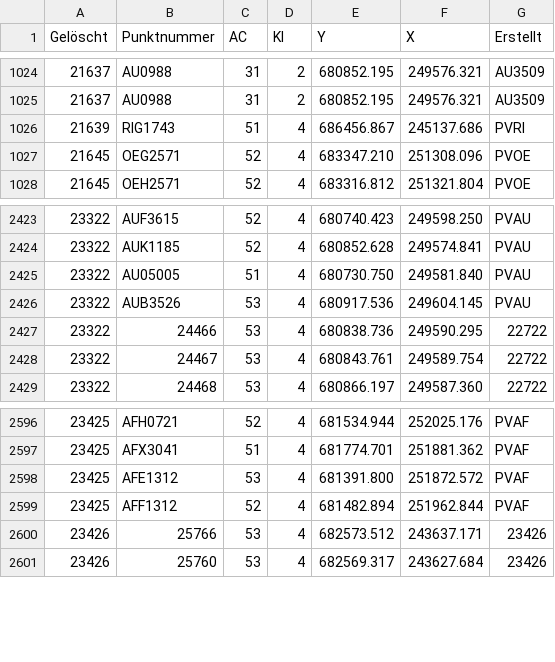
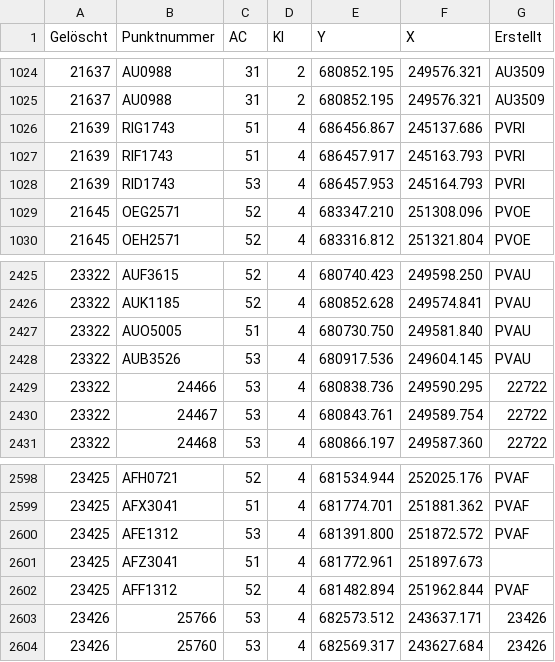
Before and after one commit to brawer/cadaref-zurich, a CSV file: src/deleted_points.csv, drawn as a sheet; only a part is shown, gaps mark what is left out.

Commit message:
Clean-up of deleted points after semi-manual review

```diff
--- a/src/deleted_points.csv
+++ b/src/deleted_points.csv
@@ -1026,2 +1026,4 @@ Gelöscht,Punktnummer,AC,Kl,Y,X,Erstellt
 21639,RIG1743,51,4,686456.867,245137.686,PVRI
+21639,RIF1743,51,4,686457.917,245163.793,PVRI
+21639,RID1743,53,4,686457.953,245164.793,PVRI
 21645,OEG2571,52,4,683347.210,251308.096,PVOE
@@ -2424,3 +2426,3 @@ Gelöscht,Punktnummer,AC,Kl,Y,X,Erstellt
 23322,AUK1185,52,4,680852.628,249574.841,PVAU
-23322,AU05005,51,4,680730.750,249581.840,PVAU
+23322,AUO5005,51,4,680730.750,249581.840,PVAU
 23322,AUB3526,53,4,680917.536,249604.145,PVAU
@@ -2598,2 +2600,3 @@ Gelöscht,Punktnummer,AC,Kl,Y,X,Erstellt
 23425,AFE1312,53,4,681391.800,251872.572,PVAF
+23425,AFZ3041,51,4,681772.961,251897.673,
 23425,AFF1312,52,4,681482.894,251962.844,PVAF
```
